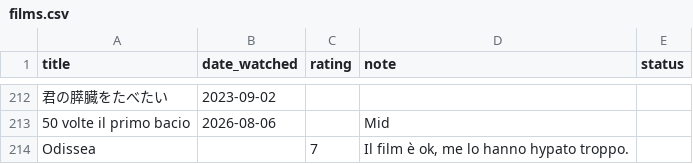
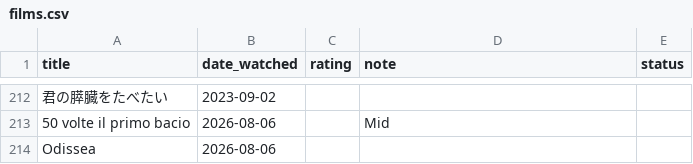
Before and after one commit to potewww/TV-tracker, a CSV file: films.csv, drawn as a sheet; only a part is shown, gaps mark what is left out; the diff names each change by its address in the sheet, - before the commit and + after, or states it on an @@ line.

Commit message:
Modifica film: Odissea

```diff
--- a/films.csv
+++ b/films.csv
-B214 (date_watched): (empty)
+B214 (date_watched): 2026-08-06
-C214 (rating): 7
+C214 (rating): (empty)
-D214 (note): Il film è ok, me lo hanno hypato troppo.
+D214 (note): (empty)
```
